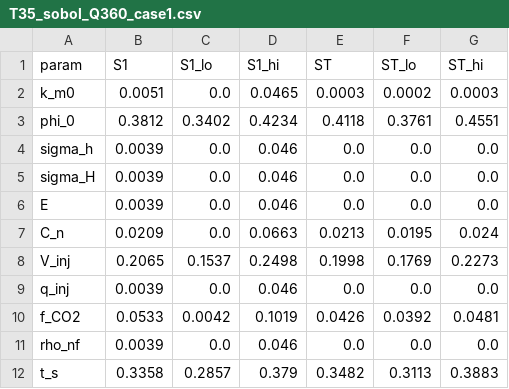
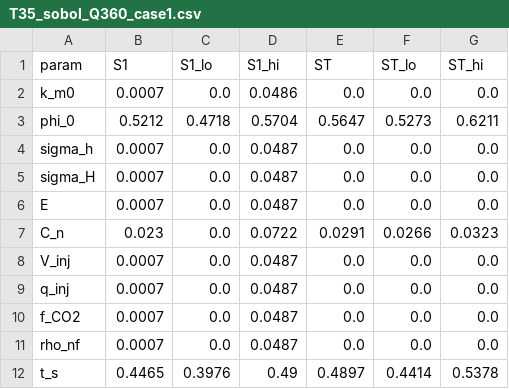
Before and after one commit to pottarzake/shuwei-cup-2026-a, a CSV file: 03_结果与图表/T35_sobol_Q360_case1.csv, drawn as a sheet.

```diff
--- a/03_结果与图表/T35_sobol_Q360_case1.csv
+++ b/03_结果与图表/T35_sobol_Q360_case1.csv
@@ -1,12 +1,12 @@
 param,S1,S1_lo,S1_hi,ST,ST_lo,ST_hi
-k_m0,0.0051,0.0,0.0465,0.0003,0.0002,0.0003
-phi_0,0.3812,0.3402,0.4234,0.4118,0.3761,0.4551
-sigma_h,0.0039,0.0,0.046,0.0,0.0,0.0
-sigma_H,0.0039,0.0,0.046,0.0,0.0,0.0
-E,0.0039,0.0,0.046,0.0,0.0,0.0
-C_n,0.0209,0.0,0.0663,0.0213,0.0195,0.024
-V_inj,0.2065,0.1537,0.2498,0.1998,0.1769,0.2273
-q_inj,0.0039,0.0,0.046,0.0,0.0,0.0
-f_CO2,0.0533,0.0042,0.1019,0.0426,0.0392,0.0481
-rho_nf,0.0039,0.0,0.046,0.0,0.0,0.0
-t_s,0.3358,0.2857,0.379,0.3482,0.3113,0.3883
+k_m0,0.0007,0.0,0.0486,0.0,0.0,0.0
+phi_0,0.5212,0.4718,0.5704,0.5647,0.5273,0.6211
+sigma_h,0.0007,0.0,0.0487,0.0,0.0,0.0
+sigma_H,0.0007,0.0,0.0487,0.0,0.0,0.0
+E,0.0007,0.0,0.0487,0.0,0.0,0.0
+C_n,0.023,0.0,0.0722,0.0291,0.0266,0.0323
+V_inj,0.0007,0.0,0.0487,0.0,0.0,0.0
+q_inj,0.0007,0.0,0.0487,0.0,0.0,0.0
+f_CO2,0.0007,0.0,0.0487,0.0,0.0,0.0
+rho_nf,0.0007,0.0,0.0487,0.0,0.0,0.0
+t_s,0.4465,0.3976,0.49,0.4897,0.4414,0.5378
```
Also changed, not shown: 03_结果与图表/T35_sobol_Q360_case2.csv, 03_结果与图表/T35_sobol_Q360_case3.csv, 9 other files.
